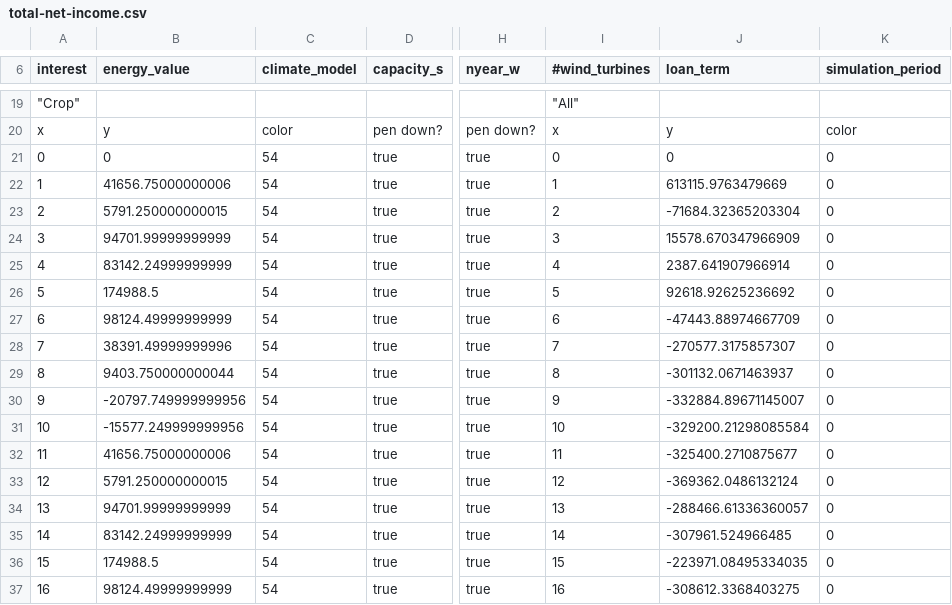
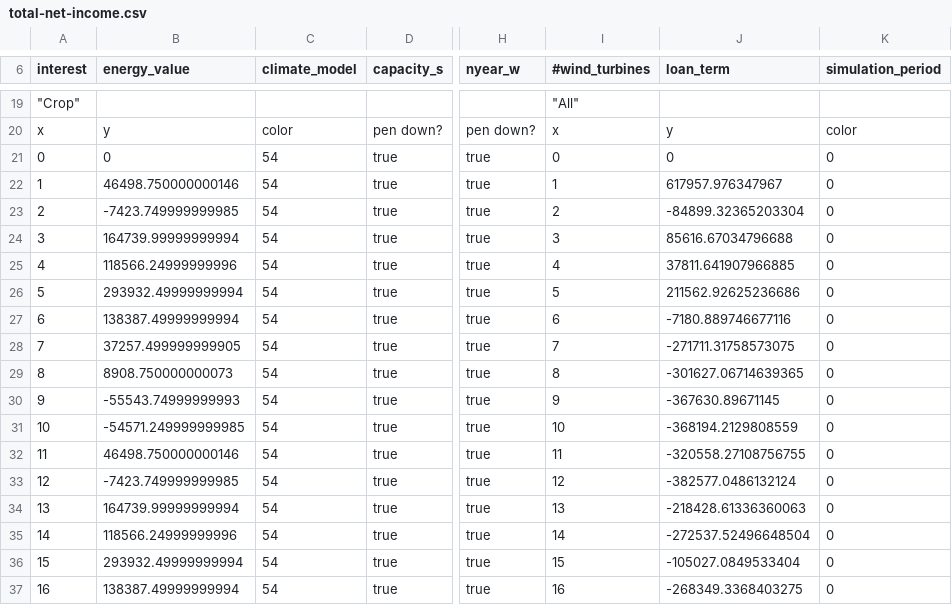
Before and after one commit to Pratik-Nikam/FEWtureFarm, a CSV file: data/outputs/C1A1E1W1/total-net-income.csv, drawn as a sheet; only a part is shown, gaps mark what is left out; the diff covers the shown part only; the diff names each change by its address in the sheet, - before the commit and + after, or states it on an @@ line.

```diff
--- a/data/outputs/C1A1E1W1/total-net-income.csv
+++ b/data/outputs/C1A1E1W1/total-net-income.csv
-B22 (energy_value): 41656.75000000006
+B22 (energy_value): 46498.750000000146
-J22 (loan_term): 613115.9763479669
+J22 (loan_term): 617957.976347967
-B23 (energy_value): 5791.250000000015
+B23 (energy_value): -7423.749999999985
-J23 (loan_term): -71684.32365203304
+J23 (loan_term): -84899.32365203304
-B24 (energy_value): 94701.99999999999
+B24 (energy_value): 164739.99999999994
-J24 (loan_term): 15578.670347966909
+J24 (loan_term): 85616.67034796688
-B25 (energy_value): 83142.24999999999
+B25 (energy_value): 118566.24999999996
-J25 (loan_term): 2387.641907966914
+J25 (loan_term): 37811.641907966885
-B26 (energy_value): 174988.5
+B26 (energy_value): 293932.49999999994
-J26 (loan_term): 92618.92625236692
+J26 (loan_term): 211562.92625236686
-B27 (energy_value): 98124.49999999999
+B27 (energy_value): 138387.49999999994
-J27 (loan_term): -47443.88974667709
+J27 (loan_term): -7180.889746677116
-B28 (energy_value): 38391.49999999996
+B28 (energy_value): 37257.499999999905
-J28 (loan_term): -270577.3175857307
+J28 (loan_term): -271711.31758573075
-B29 (energy_value): 9403.750000000044
+B29 (energy_value): 8908.750000000073
-J29 (loan_term): -301132.0671463937
+J29 (loan_term): -301627.06714639365
-B30 (energy_value): -20797.749999999956
+B30 (energy_value): -55543.74999999993
-J30 (loan_term): -332884.89671145007
+J30 (loan_term): -367630.89671145
-B31 (energy_value): -15577.249999999956
+B31 (energy_value): -54571.249999999985
-J31 (loan_term): -329200.21298085584
+J31 (loan_term): -368194.2129808559
-B32 (energy_value): 41656.75000000006
+B32 (energy_value): 46498.750000000146
-J32 (loan_term): -325400.2710875677
+J32 (loan_term): -320558.27108756755
-B33 (energy_value): 5791.250000000015
+B33 (energy_value): -7423.749999999985
-J33 (loan_term): -369362.0486132124
+J33 (loan_term): -382577.0486132124
-B34 (energy_value): 94701.99999999999
+B34 (energy_value): 164739.99999999994
-J34 (loan_term): -288466.61336360057
+J34 (loan_term): -218428.61336360063
-B35 (energy_value): 83142.24999999999
+B35 (energy_value): 118566.24999999996
-J35 (loan_term): -307961.524966485
+J35 (loan_term): -272537.52496648504
-B36 (energy_value): 174988.5
+B36 (energy_value): 293932.49999999994
-J36 (loan_term): -223971.08495334035
+J36 (loan_term): -105027.0849533404
-B37 (energy_value): 98124.49999999999
+B37 (energy_value): 138387.49999999994
-J37 (loan_term): -308612.3368403275
+J37 (loan_term): -268349.3368403275
```
Also changed, not shown: 149 edited cells elsewhere in this file, data/outputs/C1A1E1W1/Results.csv, data/outputs/C1A1E1W1/ag-net-income.csv, 10 other files.
